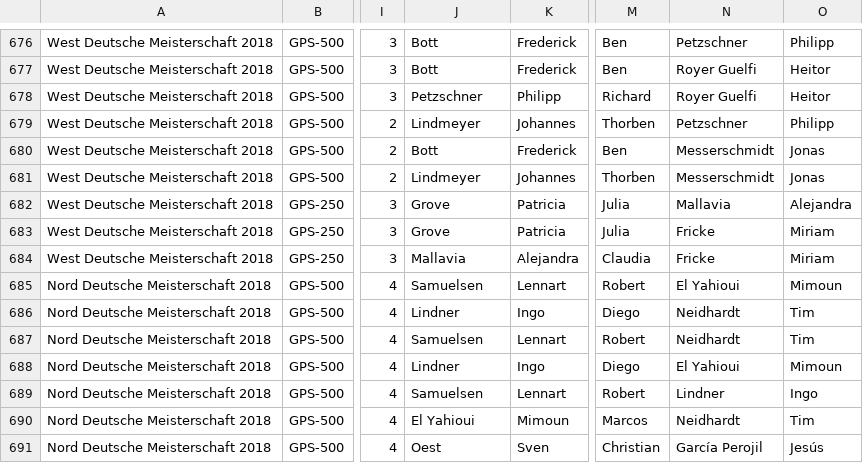
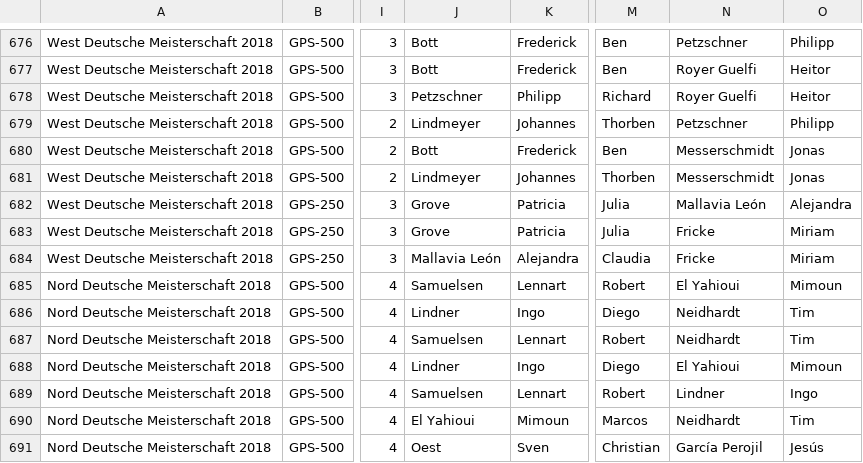
Before and after one commit to Padelanalytics/padelanalytics, a CSV file: tournaments/csv/Padel_Tournaments_2018_utf8.csv, drawn as a sheet; only a part is shown, gaps mark what is left out; the diff names each change by its address in the sheet, - before the commit and + after, or states it on an @@ line.

Commit message:
Update Padel_Tournaments_2018_utf8.csv Mallavia --> Mallavia León

```diff
--- a/tournaments/csv/Padel_Tournaments_2018_utf8.csv
+++ b/tournaments/csv/Padel_Tournaments_2018_utf8.csv
-N682: Mallavia
+N682: Mallavia León
-J684: Mallavia
+J684: Mallavia León
```
